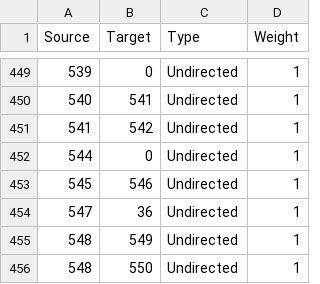
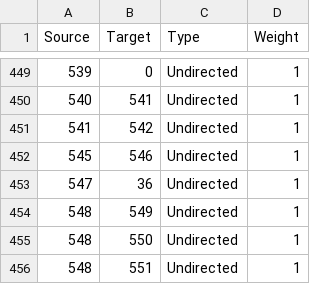
Before and after one commit to berg0804/hockeyconnections, a CSV file: edges.csv, drawn as a sheet; only a part is shown, gaps mark what is left out; the shorter side is filled out with more unchanged rows; removed rows and columns are numbered as before the commit, all else as after; the diff covers the shown part only; the diff names each change by its address in the sheet, - before the commit and + after, or states it on an @@ line.

```diff
--- a/edges.csv
+++ b/edges.csv
-row 452: 544 | 0 | Undirected | 1
```
Also changed, not shown: 65 added rows elsewhere in this file, nodes.csv, 1 other file.
